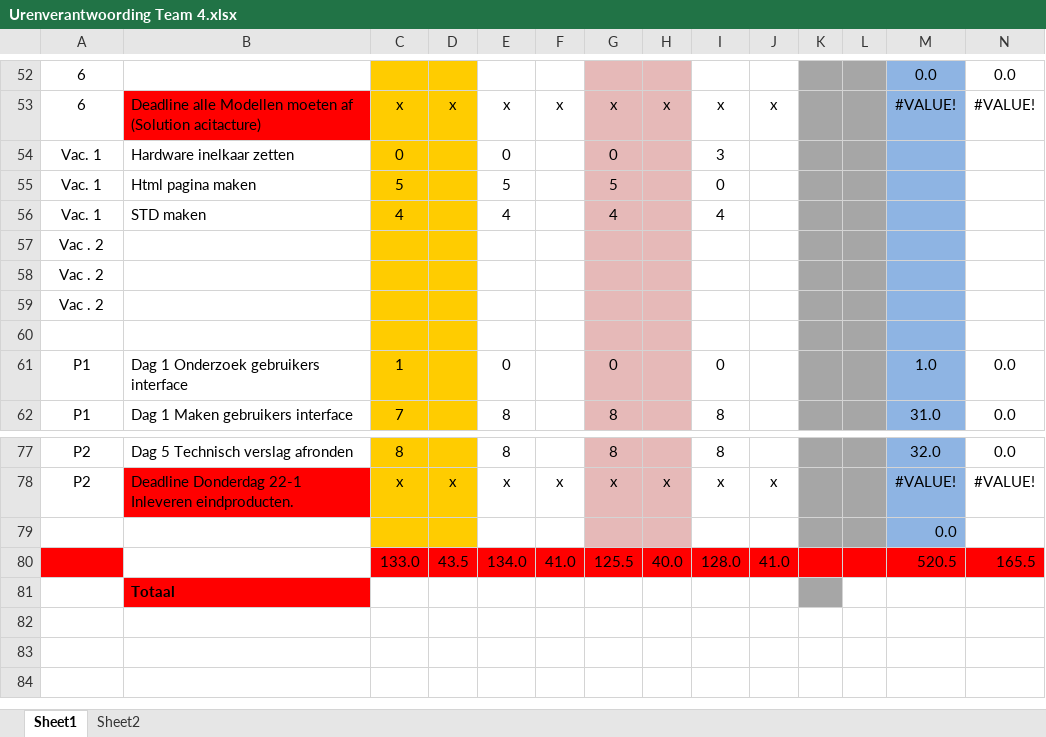
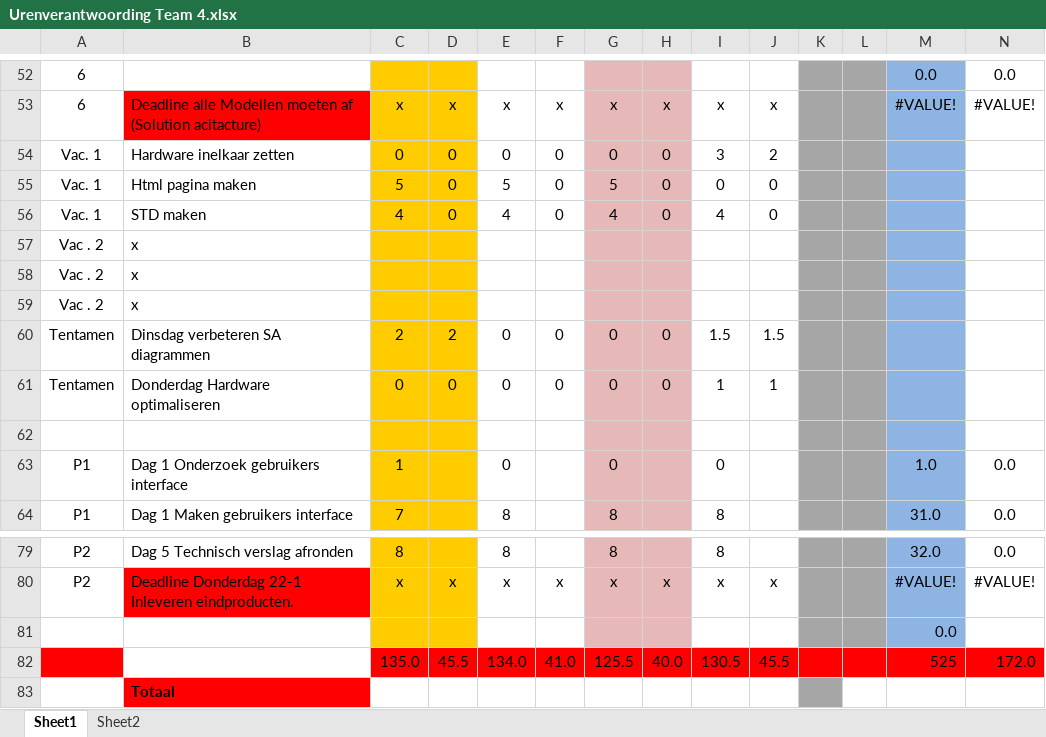
Before and after one commit to ray10k/TO6, an Excel workbook: docs/Uren_Verantwoording/Urenverantwoording Team 4.xlsx, sheet Sheet1, drawn as a sheet; only a part is shown, gaps mark what is left out; values as stored, in another font and other column widths than the file's, no borders; removed rows and columns are numbered as before the commit, all else as after; the diff names each change by its address in the sheet, - before the commit and + after, or states it on an @@ line.

```diff
--- a/docs/Uren_Verantwoording/Urenverantwoording Team 4.xlsx (sheet Sheet1)
+++ b/docs/Uren_Verantwoording/Urenverantwoording Team 4.xlsx (sheet Sheet1)
-D54:D56: (empty)
+D54:D56: 0
-F54:F56: (empty)
+F54:F56: 0
-H54:H56: (empty)
+H54:H56: 0
-J54: (empty)
+J54: 2
-J55:J56: (empty)
+J55:J56: 0
-B57:B59: (empty)
+B57:B59: x
+row 60: Tentamen | Dinsdag verbeteren SA diagrammen | 2 | 2 | 0 | 0 | 0 | 0 | 1.5 | 1.5
+row 61: Tentamen | Donderdag Hardware optimaliseren | 0 | 0 | 0 | 0 | 0 | 0 | 1 | 1
-row 80:  |  | 133.0 | 43.5 | 134.0 | 41.0 | 125.5 | 40.0 | 128.0 | 41.0 |  |  | 520.5 | 165.5
+row 82:  |  | 135.0 | 45.5 | 134.0 | 41.0 | 125.5 | 40.0 | 130.5 | 45.5 |  |  | 525 | 172.0
```
Also changed, not shown: formulas that keep their value, 1 other file.
